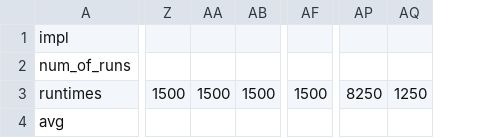
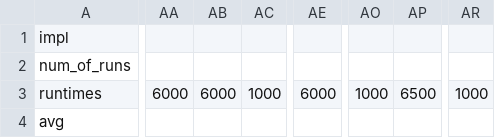
Before and after one commit to bachellen/characterize-microbenchmark-main, a CSV file: vectorized_runtimes.csv, drawn as a sheet; only a part is shown, gaps mark what is left out; removed rows and columns are numbered as before the commit, all else as after; the diff covers the shown part only; the diff names each change by its address in the sheet, - before the commit and + after, or states it on an @@ line.

```diff
--- a/vectorized_runtimes.csv
+++ b/vectorized_runtimes.csv
-column Z, row 3: 1500
-column AA, row 3: 1500
-column AB, row 3: 1500
+column AA, row 3: 6000
+column AB, row 3: 6000
+column AC, row 3: 1000
+column AE, row 3: 6000
-column AF, row 3: 1500
+column AO, row 3: 1000
+column AP, row 3: 6500
-column AP, row 3: 8250
-column AQ, row 3: 1250
+column AR, row 3: 1000
```
Also changed, not shown: 4 added columns, 5 removed columns and 54 edited cells elsewhere in this file, parallelized_runtimes.csv, scalar_runtimes.csv, 7 other files.
